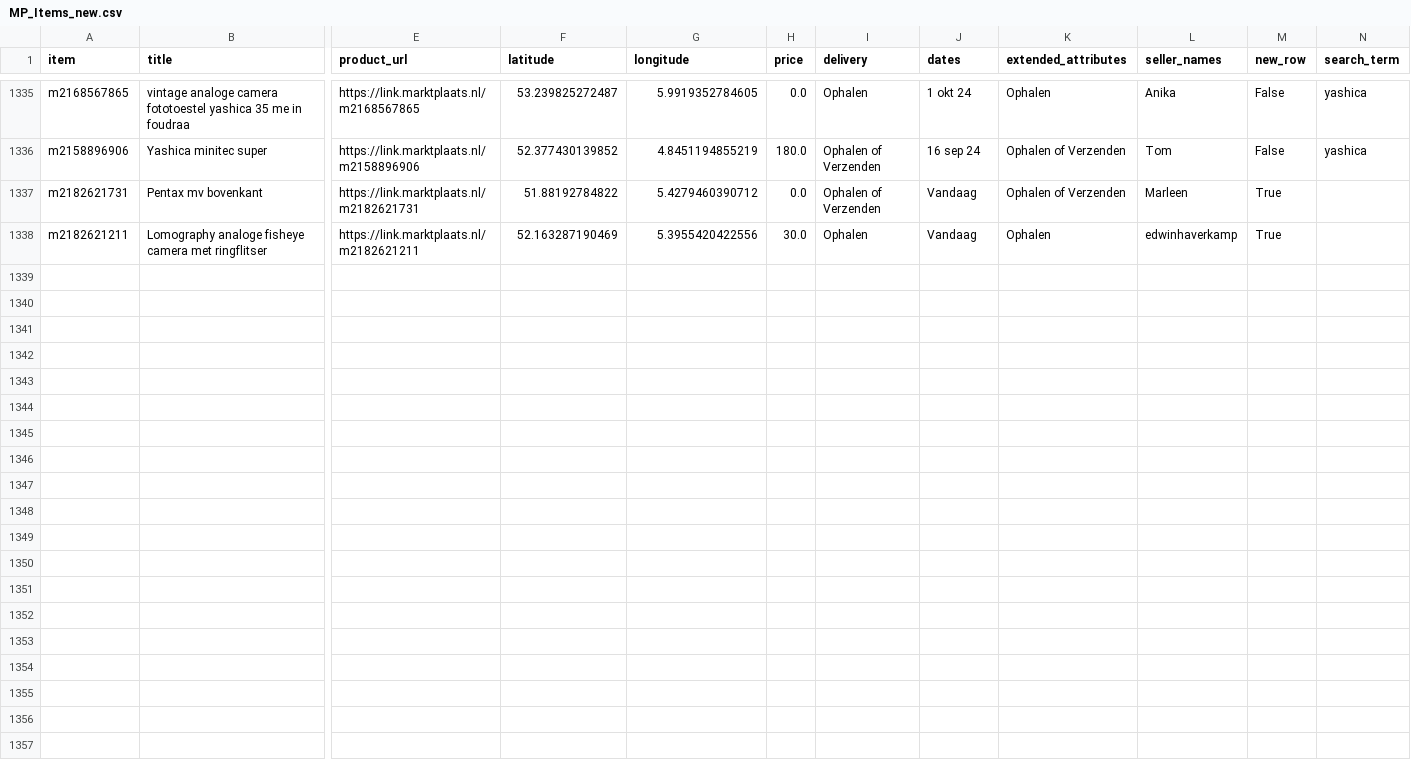
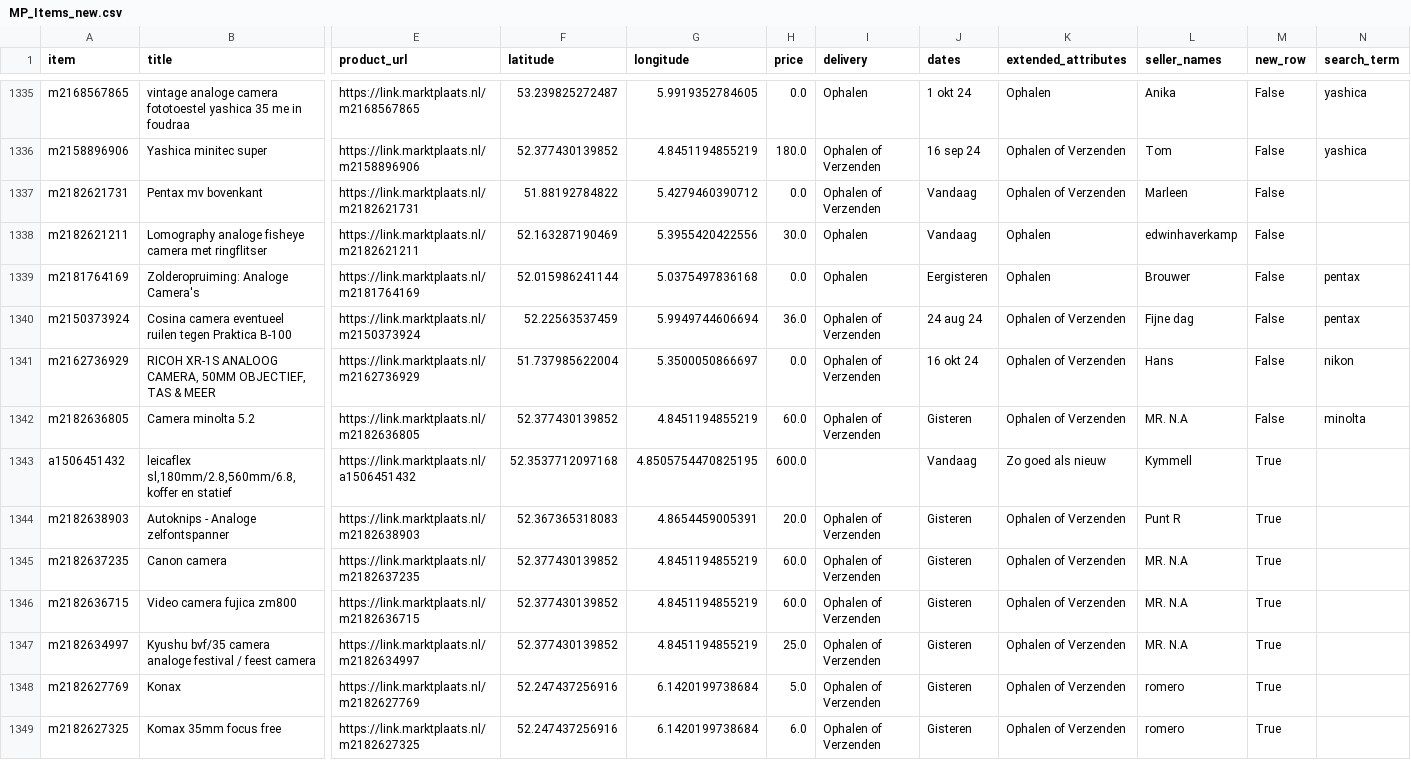
Before and after one commit to mcnakhaee/mp_dashboard, a CSV file: MP_Items_new.csv, drawn as a sheet; only a part is shown, gaps mark what is left out; rows hold the shown columns only; the diff names each change by its address in the sheet, - before the commit and + after, or states it on an @@ line.

```diff
--- a/MP_Items_new.csv
+++ b/MP_Items_new.csv
-M1337:M1338 (new_row): True
+M1337:M1338 (new_row): False
+row 1339: m2181764169 | Zolderopruiming: Analoge Camera's | https://link.marktplaats.nl/m2181764169 | 52.015986241144 | 5.0375497836168 | 0.0 | Ophalen | Eergisteren | Ophalen | Brouwer | False | pentax
+row 1340: m2150373924 | Cosina camera eventueel ruilen tegen Praktica B-100 | https://link.marktplaats.nl/m2150373924 | 52.22563537459 | 5.9949744606694 | 36.0 | Ophalen of Verzenden | 24 aug 24 | Ophalen of Verzenden | Fijne dag | False | pentax
+row 1341: m2162736929 | RICOH XR-1S ANALOOG CAMERA, 50MM OBJECTIEF, TAS & MEER | https://link.marktplaats.nl/m2162736929 | 51.737985622004 | 5.3500050866697 | 0.0 | Ophalen of Verzenden | 16 okt 24 | Ophalen of Verzenden | Hans | False | nikon
+row 1342: m2182636805 | Camera minolta 5.2 | https://link.marktplaats.nl/m2182636805 | 52.377430139852 | 4.8451194855219 | 60.0 | Ophalen of Verzenden | Gisteren | Ophalen of Verzenden | MR. N.A | False | minolta
+row 1343: a1506451432 | leicaflex sl,180mm/2.8,560mm/6.8,koffer en statief | https://link.marktplaats.nl/a1506451432 | 52.3537712097168 | 4.8505754470825195 | 600.0 |  | Vandaag | Zo goed als nieuw | Kymmell | True
+row 1344: m2182638903 | Autoknips - Analoge zelfontspanner | https://link.marktplaats.nl/m2182638903 | 52.367365318083 | 4.8654459005391 | 20.0 | Ophalen of Verzenden | Gisteren | Ophalen of Verzenden | Punt R | True
+row 1345: m2182637235 | Canon camera | https://link.marktplaats.nl/m2182637235 | 52.377430139852 | 4.8451194855219 | 60.0 | Ophalen of Verzenden | Gisteren | Ophalen of Verzenden | MR. N.A | True
+row 1346: m2182636715 | Video camera fujica zm800 | https://link.marktplaats.nl/m2182636715 | 52.377430139852 | 4.8451194855219 | 60.0 | Ophalen of Verzenden | Gisteren | Ophalen of Verzenden | MR. N.A | True
+row 1347: m2182634997 | Kyushu bvf/35 camera analoge festival / feest camera | https://link.marktplaats.nl/m2182634997 | 52.377430139852 | 4.8451194855219 | 25.0 | Ophalen of Verzenden | Gisteren | Ophalen of Verzenden | MR. N.A | True
+row 1348: m2182627769 | Konax | https://link.marktplaats.nl/m2182627769 | 52.247437256916 | 6.1420199738684 | 5.0 | Ophalen of Verzenden | Gisteren | Ophalen of Verzenden | romero | True
+row 1349: m2182627325 | Komax 35mm focus free | https://link.marktplaats.nl/m2182627325 | 52.247437256916 | 6.1420199738684 | 6.0 | Ophalen of Verzenden | Gisteren | Ophalen of Verzenden | romero | True
```
